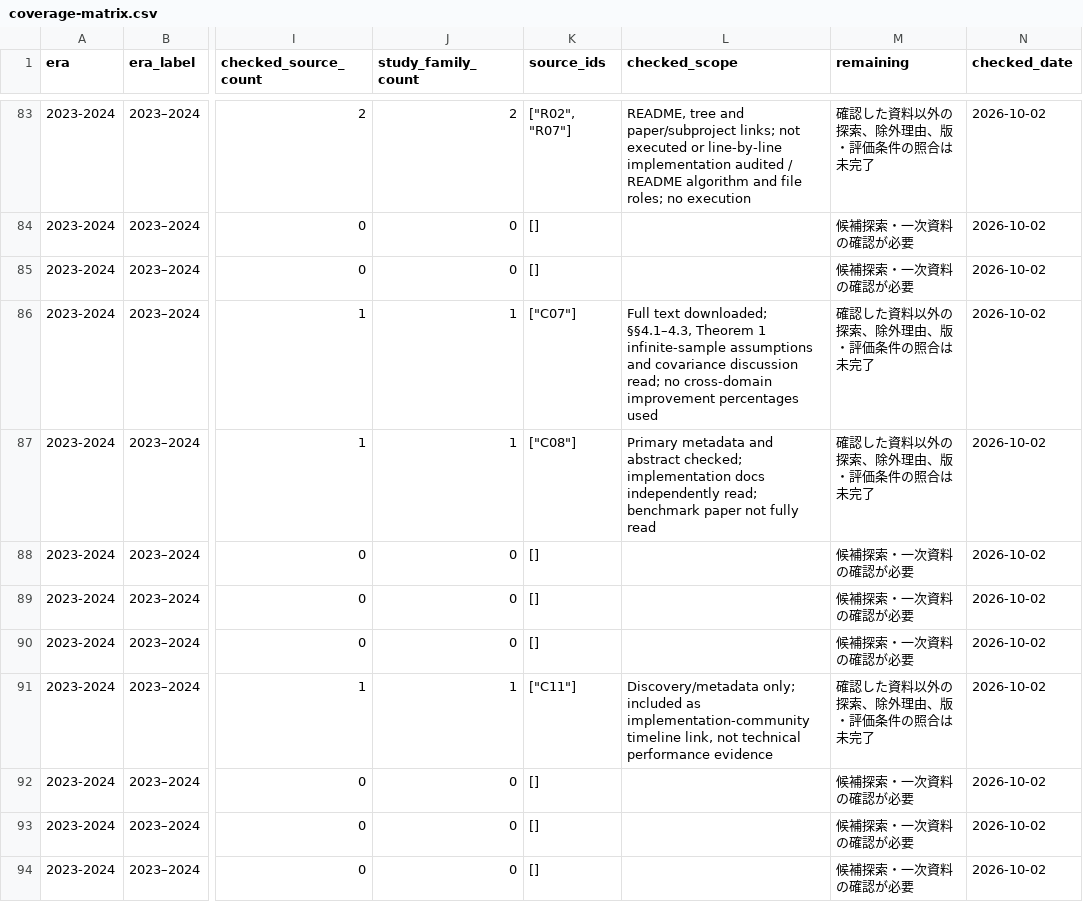
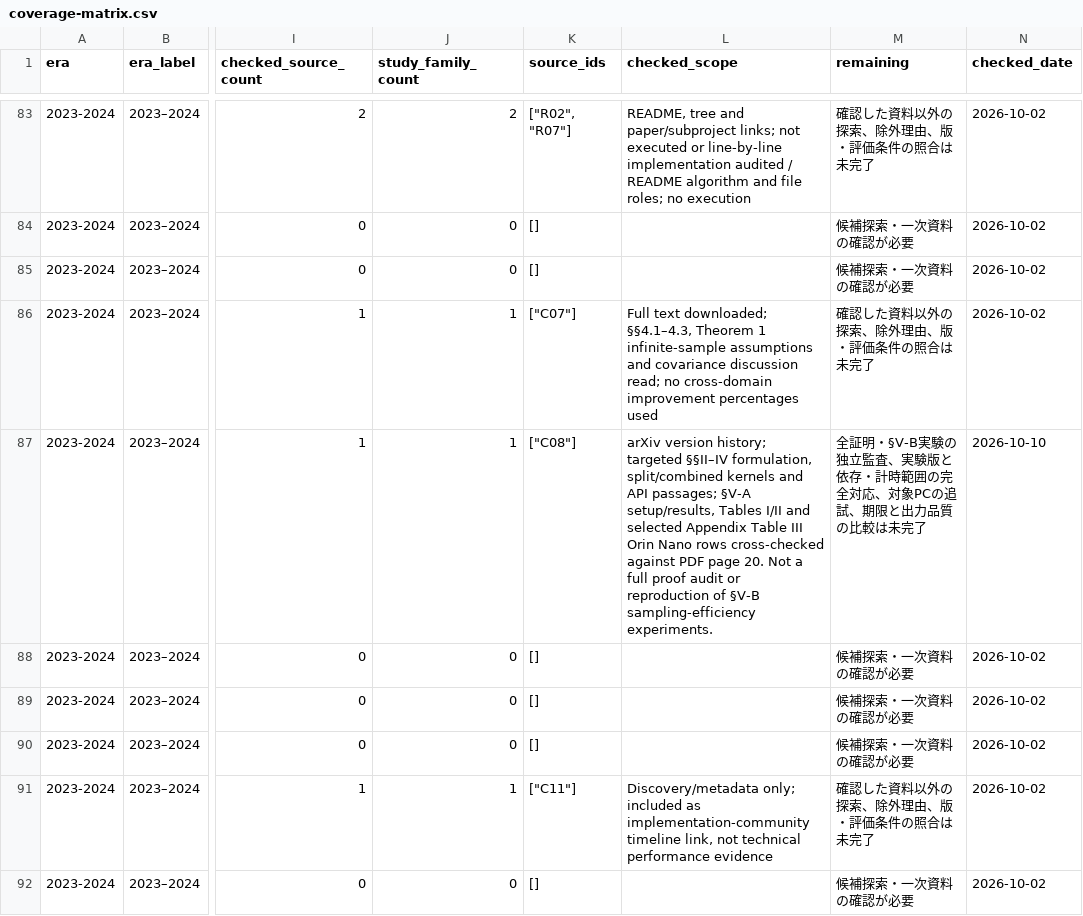
Before and after one commit to fis-teria/aichallenge_lite_transfuser, a CSV file: docs/research/coverage-matrix.csv, drawn as a sheet; only a part is shown, gaps mark what is left out; the shorter side is filled out with more unchanged rows; the diff names each change by its address in the sheet, - before the commit and + after, or states it on an @@ line.

```diff
--- a/docs/research/coverage-matrix.csv
+++ b/docs/research/coverage-matrix.csv
-L87 (checked_scope): Primary metadata and abstract checked; implementation docs independently read; benchmark paper not fully read
+L87 (checked_scope): arXiv version history; targeted §§II–IV formulation, split/combined kernels and API passages; §V-A setup/results, Tables I/II and selected Appendix Table III Orin Nano rows cross-checked against PDF page 20. Not a full proof audit or reproduction of §V-B sampling-efficiency experiments.
-M87 (remaining): 確認した資料以外の探索、除外理由、版・評価条件の照合は未完了
+M87 (remaining): 全証明・§V-B実験の独立監査、実験版と依存・計時範囲の完全対応、対象PCの追試、期限と出力品質の比較は未完了
-N87 (checked_date): 2026-10-02
+N87 (checked_date): 2026-10-10
```
Also changed, not shown: docs/research/research-writing-queue.csv, docs/research/source-ledger.csv, 36 other files.
